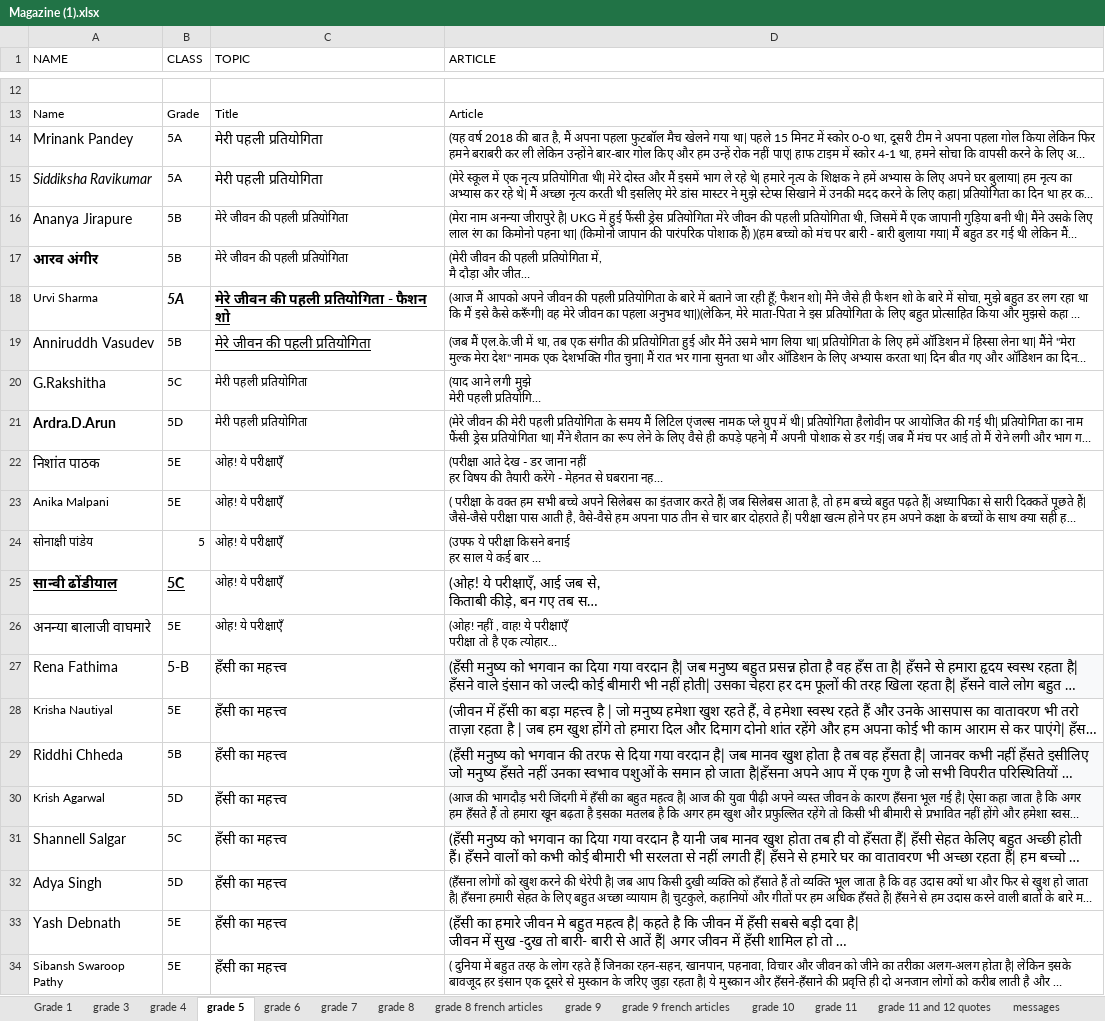
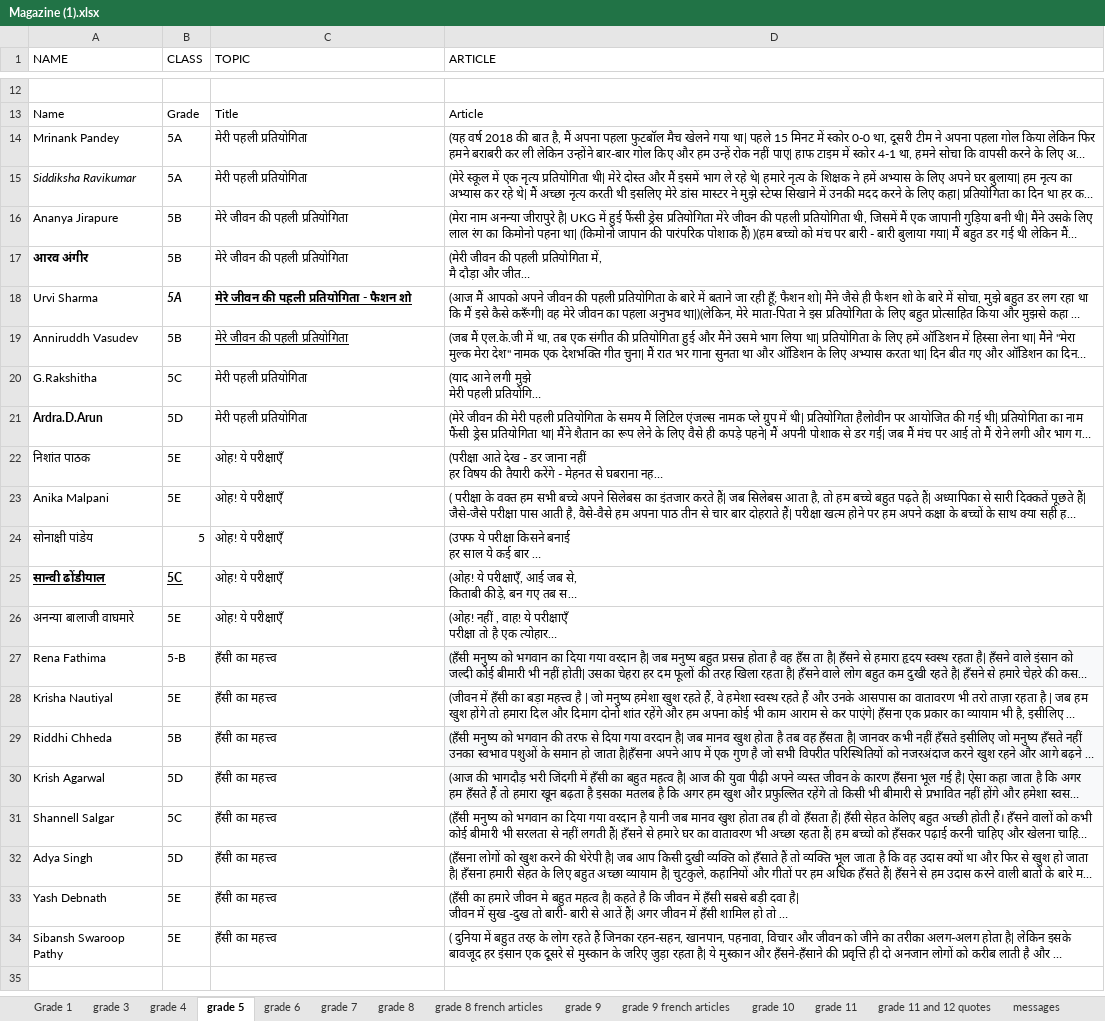
Before and after one commit to ILS-Magazine/Flying_High_2021-22, an Excel workbook: Articles/Student_Articles/Magazine (1).xlsx, sheet grade 5, drawn as a sheet; only a part is shown, gaps mark what is left out; long unchanged cells end in …; values as stored, in another font and other column widths than the file's, no borders; the diff names each change by its address in the sheet, - before the commit and + after, or states it on an @@ line.

```diff
--- a/Articles/Student_Articles/Magazine (1).xlsx (sheet grade 5)
+++ b/Articles/Student_Articles/Magazine (1).xlsx (sheet grade 5)
@@ A14:A17 text size: smaller @@
@@ C14:C15 text size: smaller @@
@@ B18:C18 text size: smaller @@
@@ A19:A22 text size: smaller @@
@@ C19 text size: smaller @@
@@ A25:B25 text size: smaller @@
@@ D25 text size: smaller @@
@@ A26 text size: smaller @@
@@ A27:D27 text size: smaller @@
@@ C28:D29 text size: smaller @@
@@ A29 text size: smaller @@
@@ C30 text size: smaller @@
@@ A31:A33 text size: smaller @@
@@ C31:D31 text size: smaller @@
@@ C32 text size: smaller @@
@@ C33:D33 text size: smaller @@
@@ C34 text size: smaller @@
```
Also changed, not shown: sheet grade 4, sheet grade 8, sheet grade 11, sheet messages.
